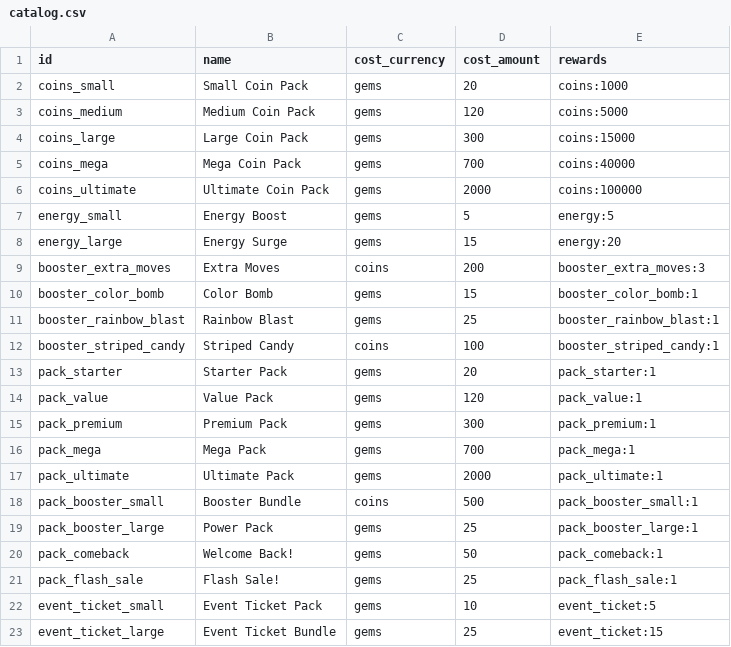
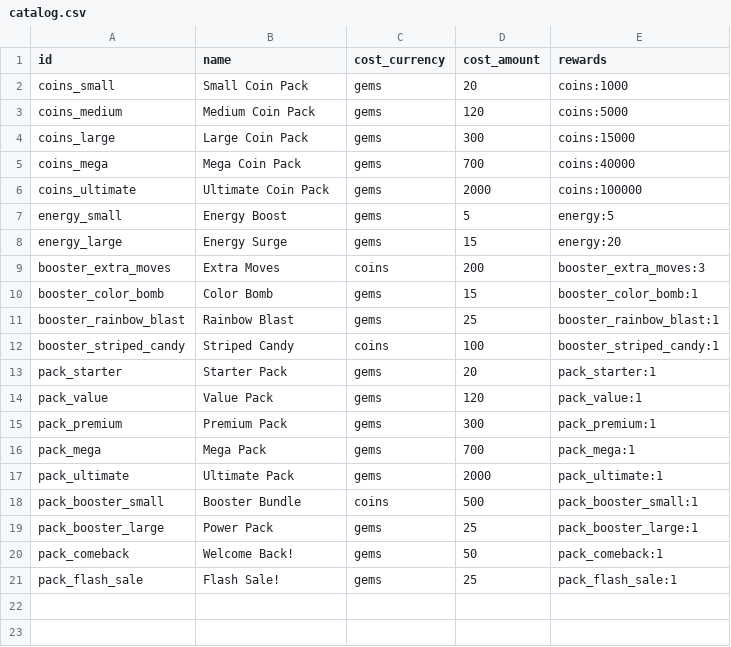
Before and after one commit to MichaelWBrennan/Infinite_Match, a CSV file: economy/catalog.csv, drawn as a sheet; the diff names each change by its address in the sheet, - before the commit and + after, or states it on an @@ line.

```diff
--- a/economy/catalog.csv
+++ b/economy/catalog.csv
-row 22: event_ticket_small | Event Ticket Pack | gems | 10 | event_ticket:5
-row 23: event_ticket_large | Event Ticket Bundle | gems | 25 | event_ticket:15
```
Also changed, not shown: economy/inventory.csv, 9 other files.
